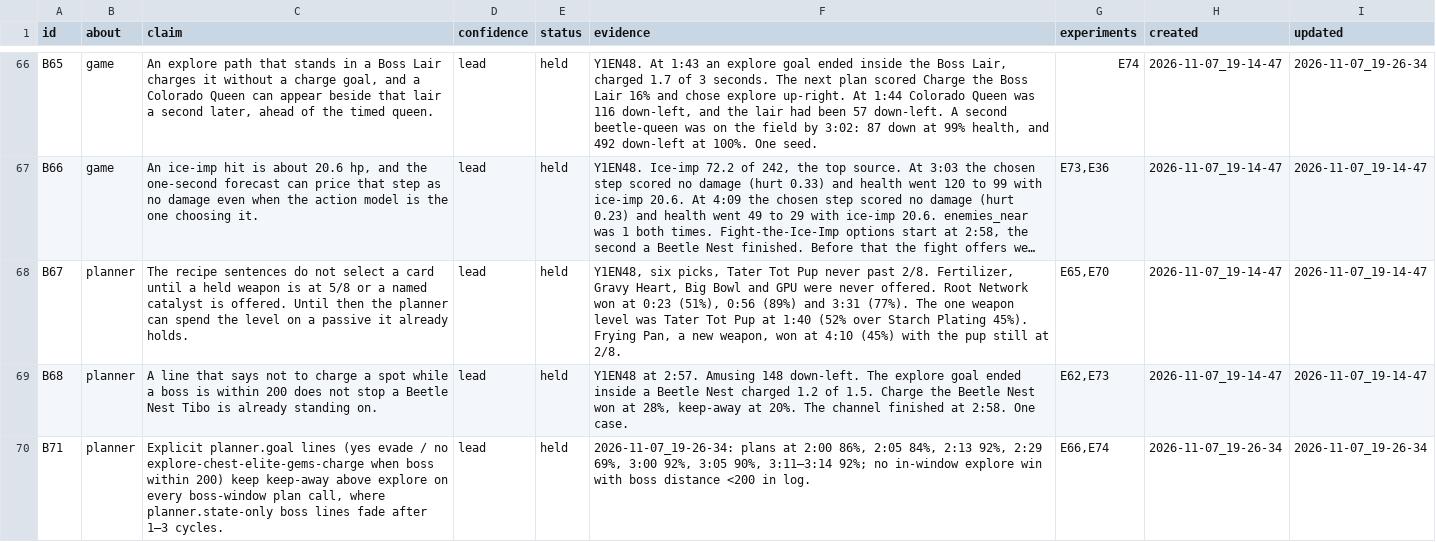
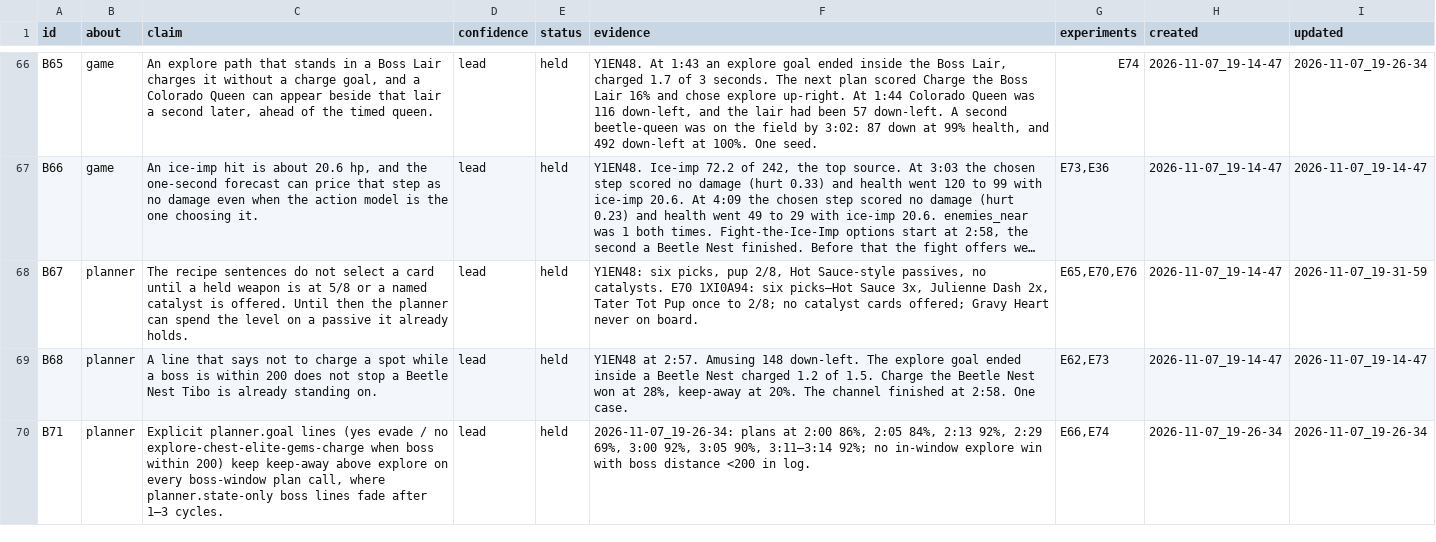
Before and after one commit to smirea/tibobit, a CSV file: gameplay/beliefs.csv, drawn as a sheet; only a part is shown, gaps mark what is left out; long unchanged cells end in …; the diff covers the shown part only; the diff names each change by its address in the sheet, - before the commit and + after, or states it on an @@ line.

```diff
--- a/gameplay/beliefs.csv
+++ b/gameplay/beliefs.csv
-F68 (evidence): Y1EN48, six picks, Tater Tot Pup never past 2/8. Fertilizer, Gravy Heart, Big Bowl and GPU were never offered. Root Network won at 0:23 (51%), 0:56 (89%) and 3:31 (77%). The one weapon level was Tater Tot Pup at 1:40 (52% over Starch Plating 45%). Frying Pan, a new weapon, won at 4:10 (45%) with the pup still at 2/8.
+F68 (evidence): Y1EN48: six picks, pup 2/8, Hot Sauce-style passives, no catalysts. E70 1XI0A94: six picks—Hot Sauce 3x, Julienne Dash 2x, Tater Tot Pup once to 2/8; no catalyst cards offered; Gravy Heart never on board.
-G68 (experiments): E65,E70
+G68 (experiments): E65,E70,E76
-I68 (updated): 2026-11-07_19-14-47
+I68 (updated): 2026-11-07_19-31-59
```
Also changed, not shown: 1 added row and 3 edited cells elsewhere in this file, gameplay/experiments.csv, 1 other file.
